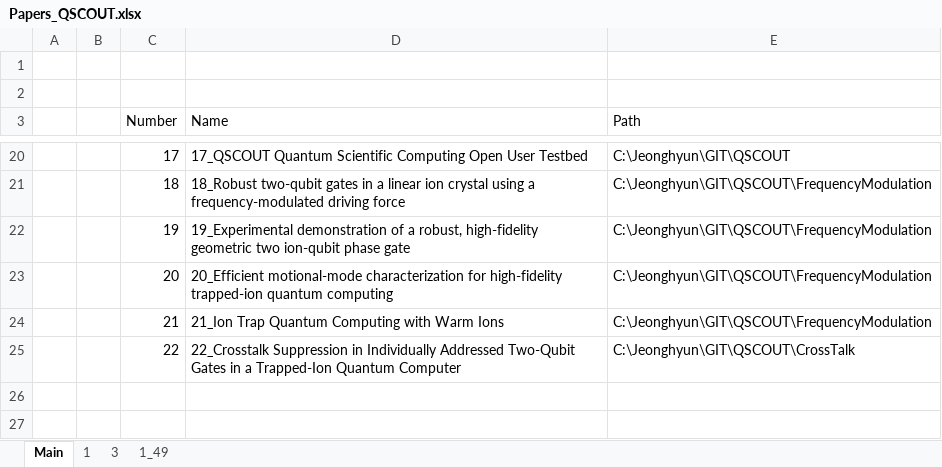
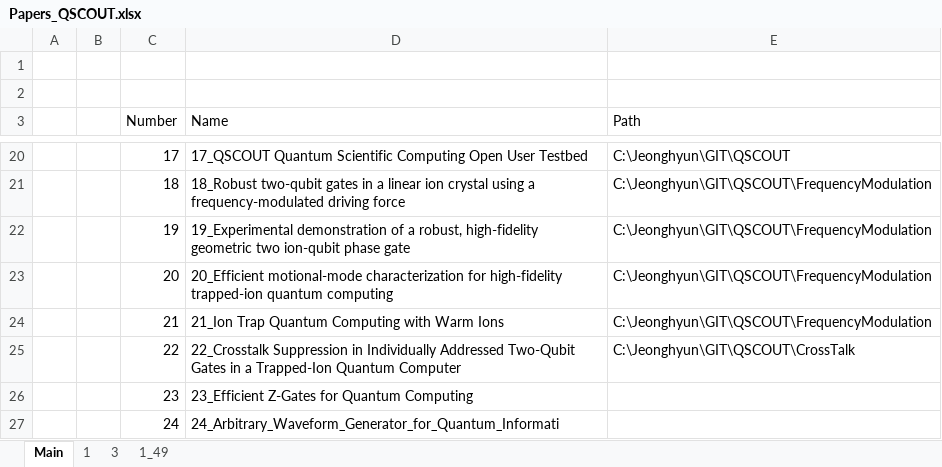
Before and after one commit to alexist2623/QSCOUT, an Excel workbook: Papers_QSCOUT.xlsx, sheet Main, drawn as a sheet; only a part is shown, gaps mark what is left out; values as stored, in another font and other column widths than the file's, no borders; the diff names each change by its address in the sheet, - before the commit and + after, or states it on an @@ line.

Commit message:
New Qscout arch paper

```diff
--- a/Papers_QSCOUT.xlsx (sheet Main)
+++ b/Papers_QSCOUT.xlsx (sheet Main)
+row 26:  |  | 23 | 23_Efficient Z-Gates for Quantum Computing
+row 27:  |  | 24 | 24_Arbitrary_Waveform_Generator_for_Quantum_Informati
```
Also changed, not shown: 8 other files.
